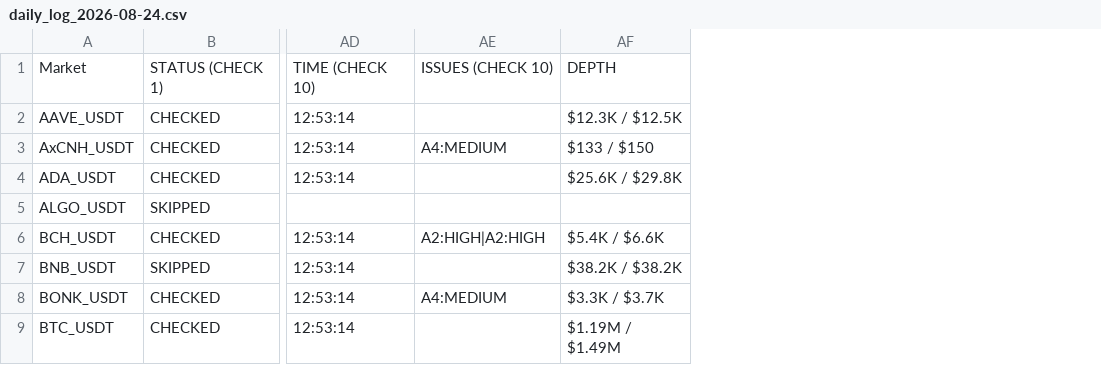
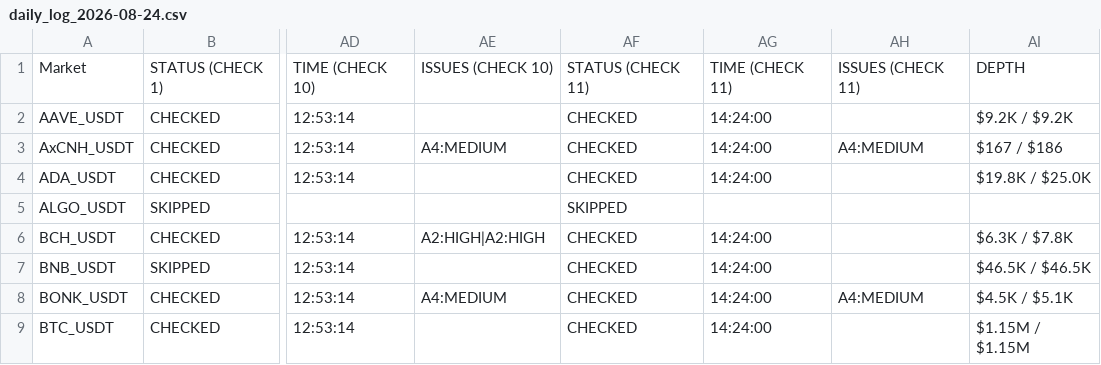
Before and after one commit to NonsoOmoko/OHM-v1, a CSV file: data/daily_log_2026-08-24.csv, drawn as a sheet; only a part is shown, gaps mark what is left out; removed rows and columns are numbered as before the commit, all else as after; the diff names each change by its address in the sheet, - before the commit and + after, or states it on an @@ line.

```diff
--- a/data/daily_log_2026-08-24.csv
+++ b/data/daily_log_2026-08-24.csv
-column AF, rows 1-9: DEPTH | $12.3K / $12.5K | $133 / $150 | $25.6K / $29.8K |  | $5.4K / $6.6K | $38.2K / $38.2K | $3.3K / $3.7K | $1.19M / $1.49M
+column AF, rows 1-9: STATUS (CHECK 11) | CHECKED | CHECKED | CHECKED | SKIPPED | CHECKED | CHECKED | CHECKED | CHECKED
+column AG, rows 1-9: TIME (CHECK 11) | 14:24:00 | 14:24:00 | 14:24:00 |  | 14:24:00 | 14:24:00 | 14:24:00 | 14:24:00
+column AH, rows 1-8: ISSUES (CHECK 11) |  | A4:MEDIUM |  |  |  |  | A4:MEDIUM
+column AI, rows 1-9: DEPTH | $9.2K / $9.2K | $167 / $186 | $19.8K / $25.0K |  | $6.3K / $7.8K | $46.5K / $46.5K | $4.5K / $5.1K | $1.15M / $1.15M
```
Also changed, not shown: data/latest.csv, 1 other file.
